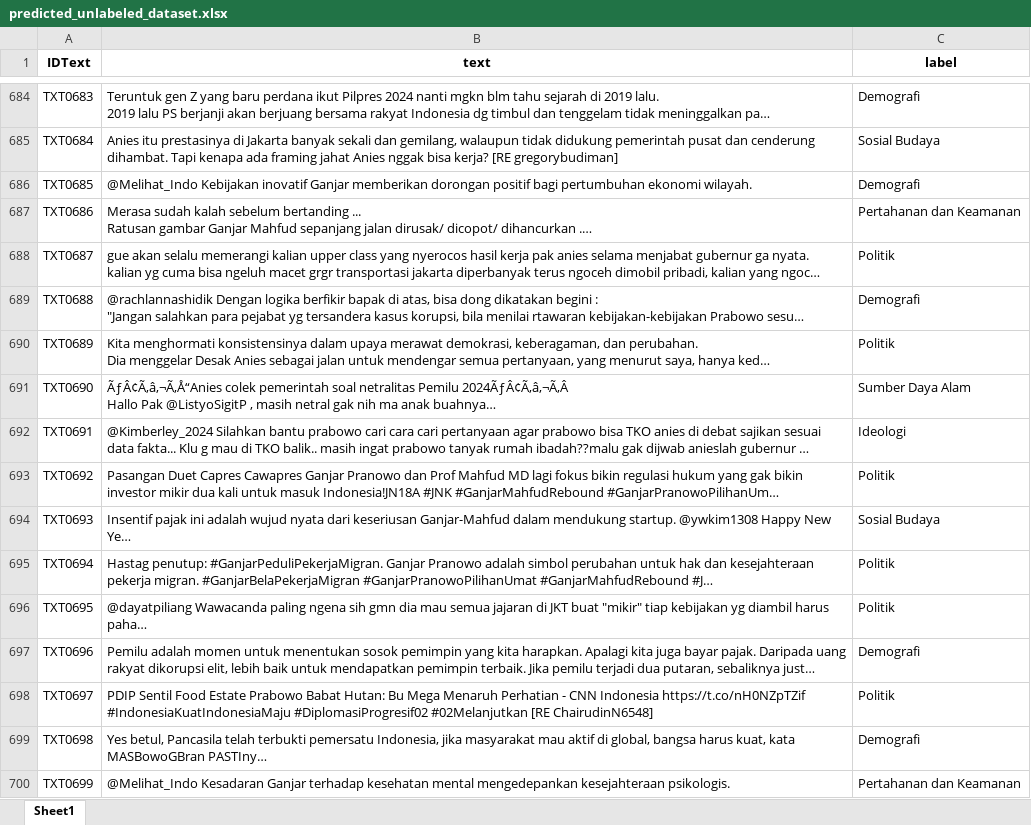
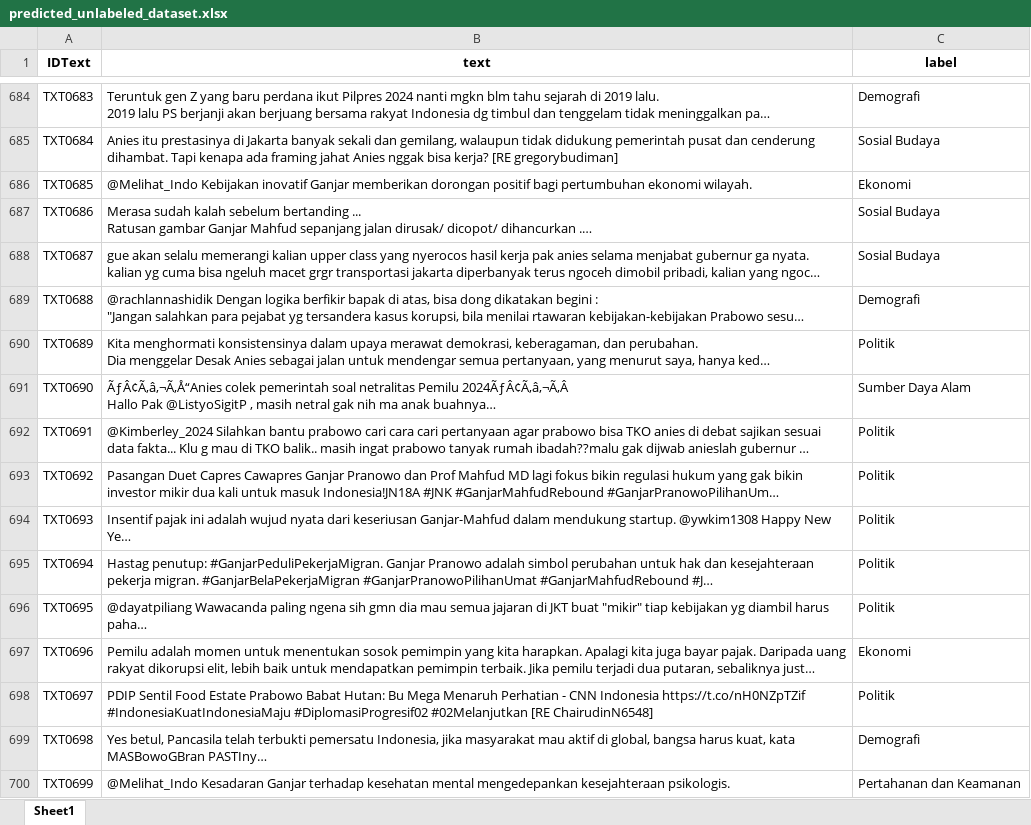
Before and after one commit to srikresna/kesatriyan-2024, an Excel workbook: output/predicted_unlabeled_dataset.xlsx, sheet Sheet1, drawn as a sheet; only a part is shown, gaps mark what is left out; long unchanged cells end in …; values as stored, in another font and other column widths than the file's, no borders; the diff covers the shown part only; the diff names each change by its address in the sheet, - before the commit and + after, or states it on an @@ line.

```diff
--- a/output/predicted_unlabeled_dataset.xlsx (sheet Sheet1)
+++ b/output/predicted_unlabeled_dataset.xlsx (sheet Sheet1)
-C686 (label): Demografi
+C686 (label): Ekonomi
-C687 (label): Pertahanan dan Keamanan
+C687 (label): Sosial Budaya
-C688 (label): Politik
+C688 (label): Sosial Budaya
-C692 (label): Ideologi
+C692 (label): Politik
-C694 (label): Sosial Budaya
+C694 (label): Politik
-C697 (label): Demografi
+C697 (label): Ekonomi
```
Also changed, not shown: 289 edited cells elsewhere in this sheet, 5 other files.
